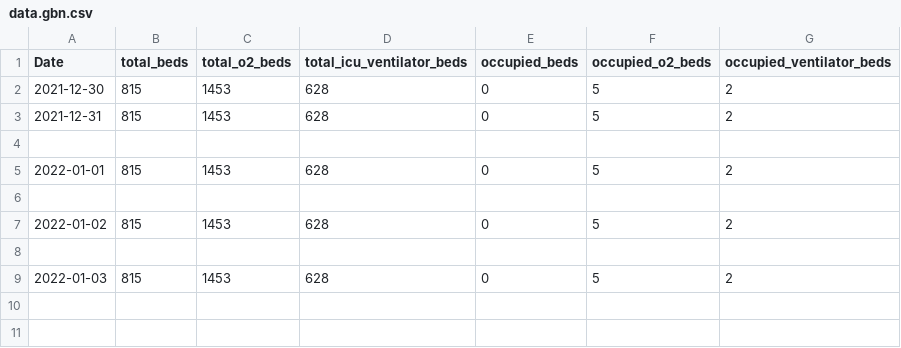
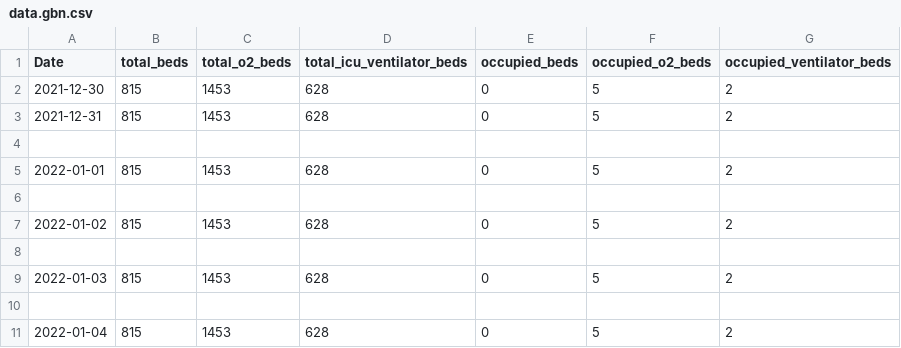
Before and after one commit to saketkc/misc_bed_availability_scraper, a CSV file: data.gbn.csv, drawn as a sheet; the diff names each change by its address in the sheet, - before the commit and + after, or states it on an @@ line.

```diff
--- a/data.gbn.csv
+++ b/data.gbn.csv
+row 10: (empty)
+row 11: 2022-01-04 | 815 | 1453 | 628 | 0 | 5 | 2
```
Also changed, not shown: data.chennai.csv, data.delhi.csv, 3 other files.
